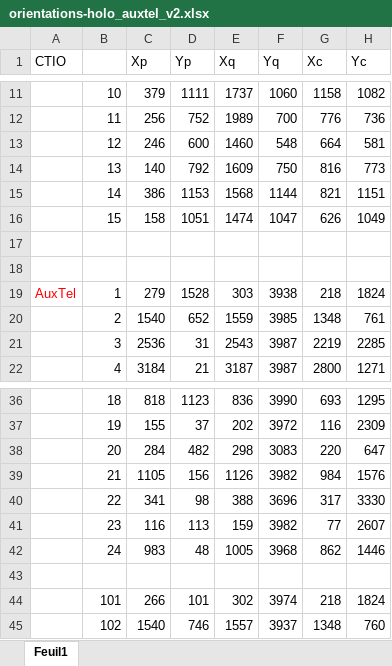
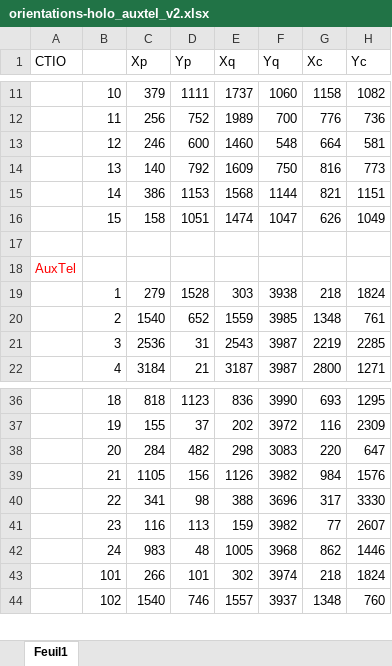
Before and after one commit to sylvielsstfr/AuxTelComm, an Excel workbook: data/orientations/orientations-holo_auxtel_v2.xlsx, sheet Feuil1, drawn as a sheet; only a part is shown, gaps mark what is left out; values as stored, in another font and other column widths than the file's, no borders; rows hold the shown columns only; the diff names each change by its address in the sheet, - before the commit and + after, or states it on an @@ line.

Commit message:
add data

```diff
--- a/data/orientations/orientations-holo_auxtel_v2.xlsx (sheet Feuil1)
+++ b/data/orientations/orientations-holo_auxtel_v2.xlsx (sheet Feuil1)
-A18 (CTIO): (empty)
+A18 (CTIO): AuxTel
-A19 (CTIO): AuxTel
+A19 (CTIO): (empty)
-row 43: (empty)
```
